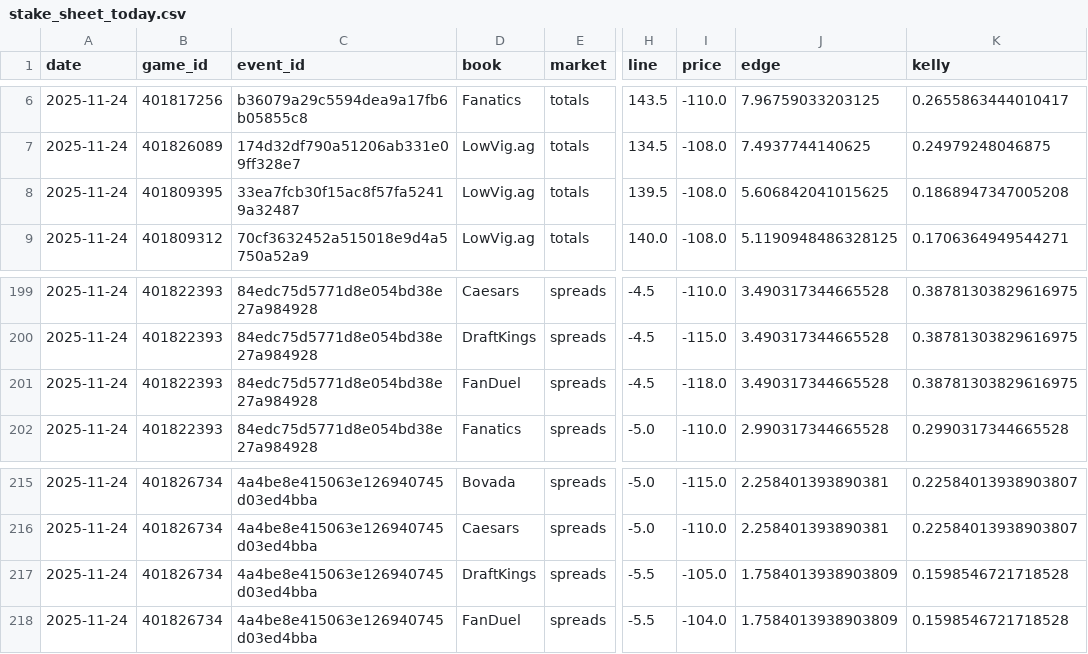
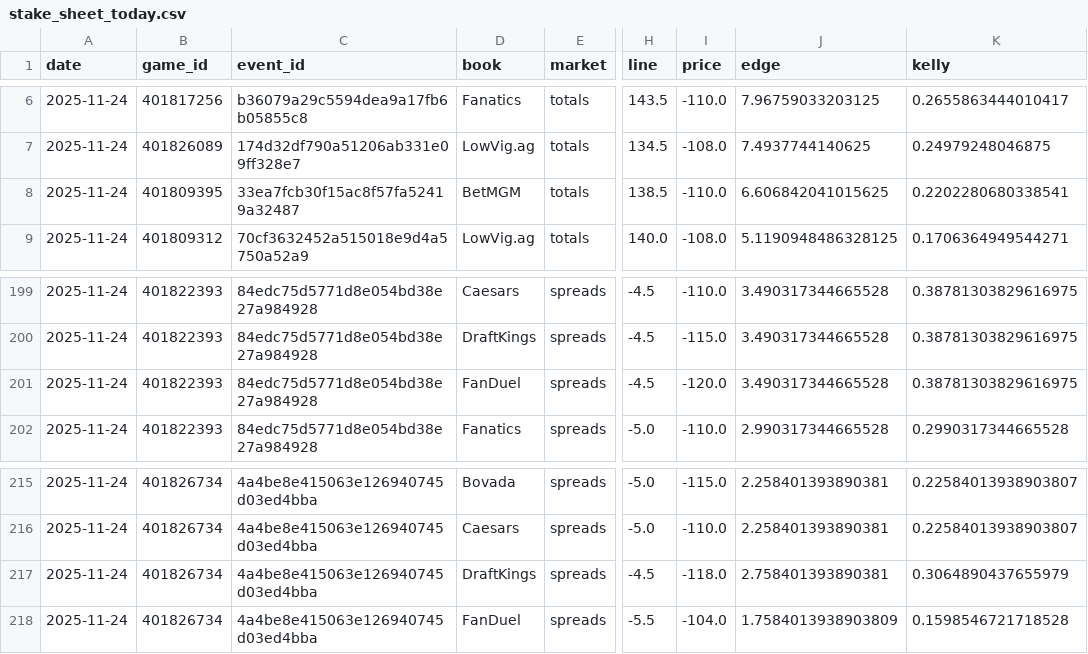
Before and after one commit to mostgood1/NCAAB, a CSV file: outputs/stake_sheet_today.csv, drawn as a sheet; only a part is shown, gaps mark what is left out; the diff names each change by its address in the sheet, - before the commit and + after, or states it on an @@ line.

Commit message:
chore(data): update results and odds for 2025-11-23 (today 2025-11-24)

```diff
--- a/outputs/stake_sheet_today.csv
+++ b/outputs/stake_sheet_today.csv
-D8 (book): LowVig.ag
+D8 (book): BetMGM
-H8 (line): 139.5
+H8 (line): 138.5
-I8 (price): -108.0
+I8 (price): -110.0
-J8 (edge): 5.606842041015625
+J8 (edge): 6.606842041015625
-K8 (kelly): 0.1868947347005208
+K8 (kelly): 0.2202280680338541
-I201 (price): -118.0
+I201 (price): -120.0
-H217 (line): -5.5
+H217 (line): -4.5
-I217 (price): -105.0
+I217 (price): -118.0
-J217 (edge): 1.7584013938903809
+J217 (edge): 2.758401393890381
-K217 (kelly): 0.1598546721718528
+K217 (kelly): 0.3064890437655979
```
Also changed, not shown: outputs/games_with_odds_2025-11-24.csv, outputs/odds_2025-11-24.csv.
